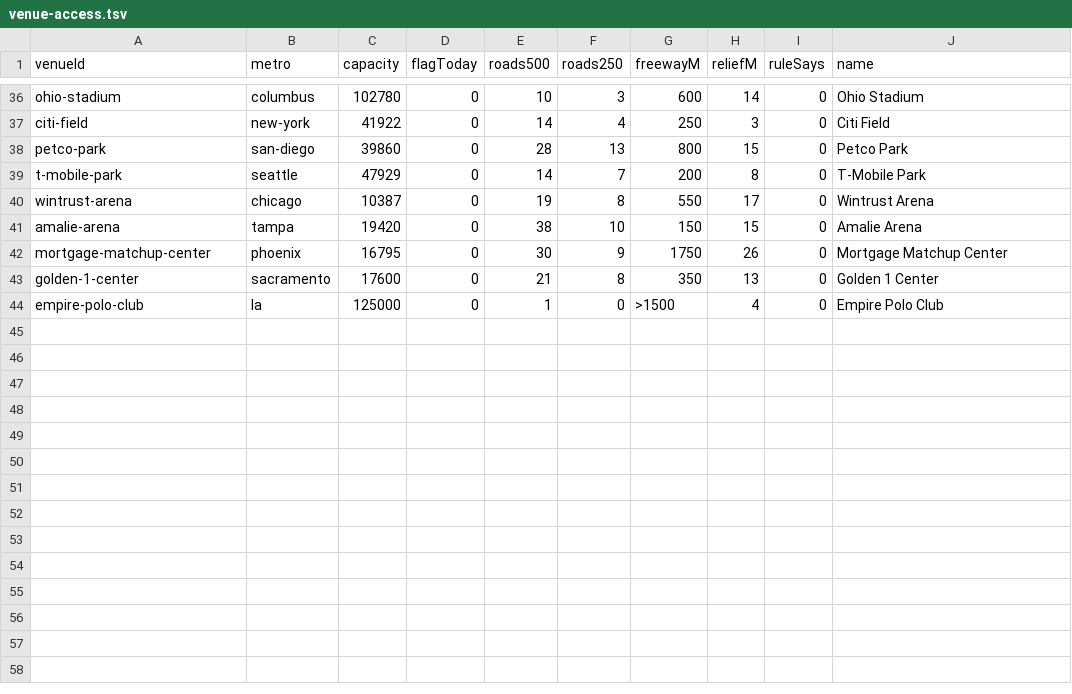
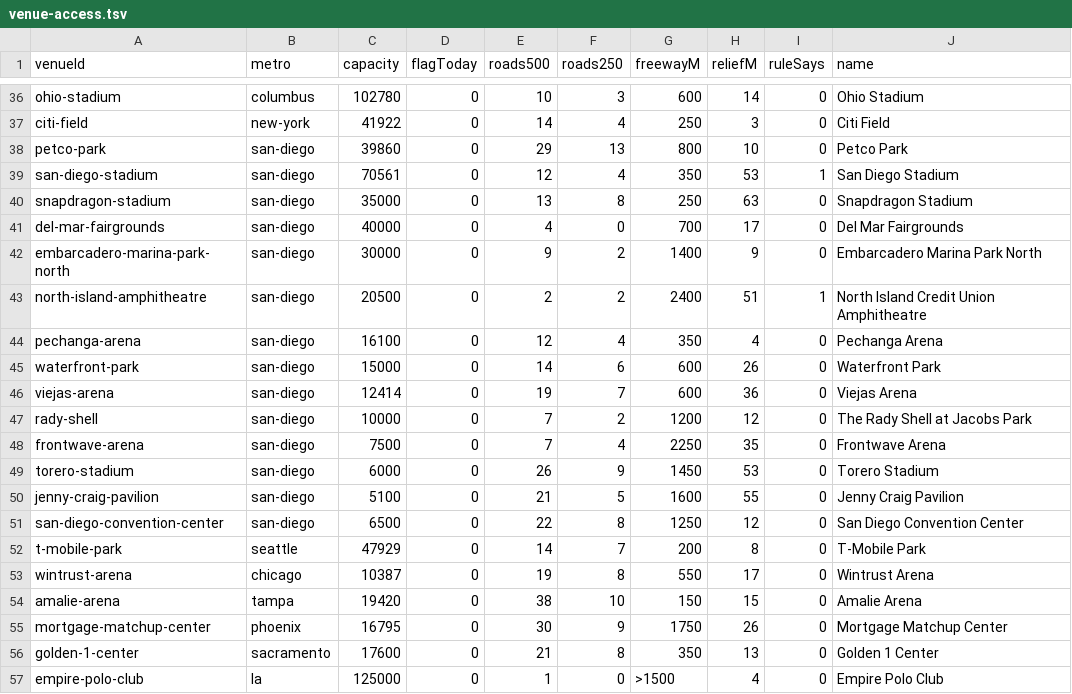
Before and after one commit to kylieau/fan-friction, a TSV file: data/venue-access.tsv, drawn as a sheet; only a part is shown, gaps mark what is left out.

```diff
--- a/data/venue-access.tsv
+++ b/data/venue-access.tsv
@@ -37,3 +37,16 @@ ohio-stadium	columbus	102780	0	10	3	600	14	0	Ohio Stadium
 citi-field	new-york	41922	0	14	4	250	3	0	Citi Field
-petco-park	san-diego	39860	0	28	13	800	15	0	Petco Park
+petco-park	san-diego	39860	0	29	13	800	10	0	Petco Park
+san-diego-stadium	san-diego	70561	0	12	4	350	53	1	San Diego Stadium
+snapdragon-stadium	san-diego	35000	0	13	8	250	63	0	Snapdragon Stadium
+del-mar-fairgrounds	san-diego	40000	0	4	0	700	17	0	Del Mar Fairgrounds
+embarcadero-marina-park-north	san-diego	30000	0	9	2	1400	9	0	Embarcadero Marina Park North
+north-island-amphitheatre	san-diego	20500	0	2	2	2400	51	1	North Island Credit Union Amphitheatre
+pechanga-arena	san-diego	16100	0	12	4	350	4	0	Pechanga Arena
+waterfront-park	san-diego	15000	0	14	6	600	26	0	Waterfront Park
+viejas-arena	san-diego	12414	0	19	7	600	36	0	Viejas Arena
+rady-shell	san-diego	10000	0	7	2	1200	12	0	The Rady Shell at Jacobs Park
+frontwave-arena	san-diego	7500	0	7	4	2250	35	0	Frontwave Arena
+torero-stadium	san-diego	6000	0	26	9	1450	53	0	Torero Stadium
+jenny-craig-pavilion	san-diego	5100	0	21	5	1600	55	0	Jenny Craig Pavilion
+san-diego-convention-center	san-diego	6500	0	22	8	1250	12	0	San Diego Convention Center
 t-mobile-park	seattle	47929	0	14	7	200	8	0	T-Mobile Park
```
Also changed, not shown: 1 other file.
